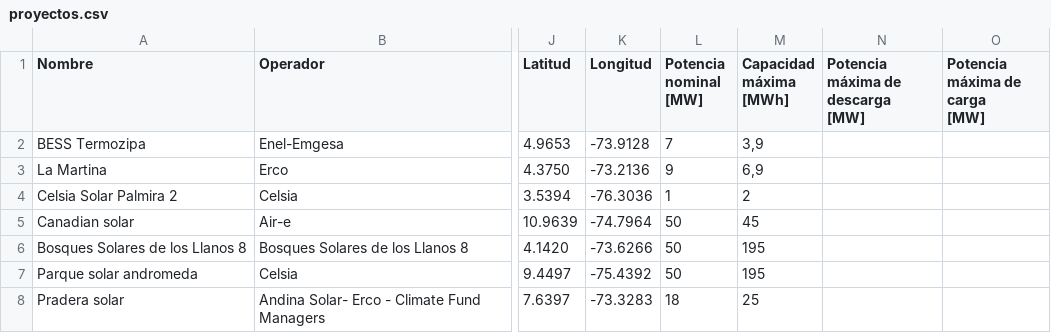
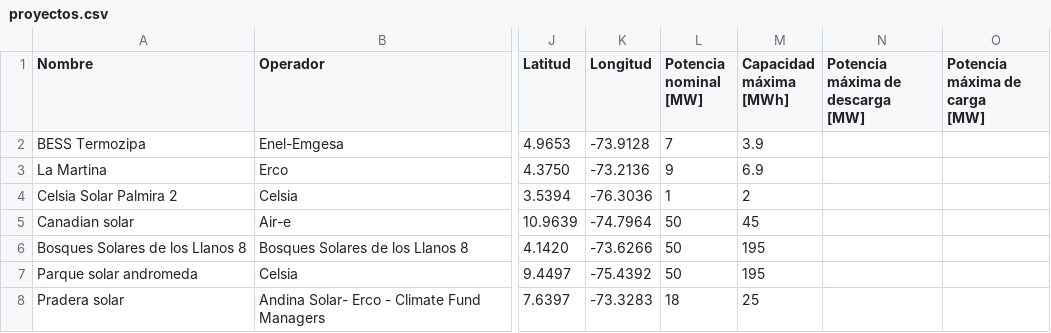
Before and after one commit to obsersaemed/observatorio-almacenamiento, a CSV file: datos/proyectos.csv, drawn as a sheet; only a part is shown, gaps mark what is left out; the diff names each change by its address in the sheet, - before the commit and + after, or states it on an @@ line.

```diff
--- a/datos/proyectos.csv
+++ b/datos/proyectos.csv
-M2 (Capacidad máxima [MWh]): 3,9
+M2 (Capacidad máxima [MWh]): 3.9
-M3 (Capacidad máxima [MWh]): 6,9
+M3 (Capacidad máxima [MWh]): 6.9
```
Also changed, not shown: 14 other files.
